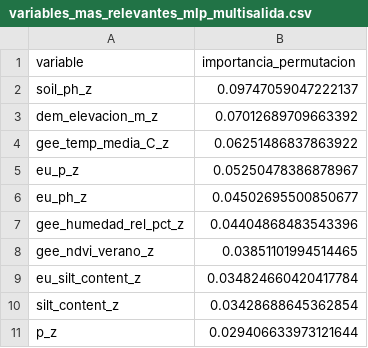
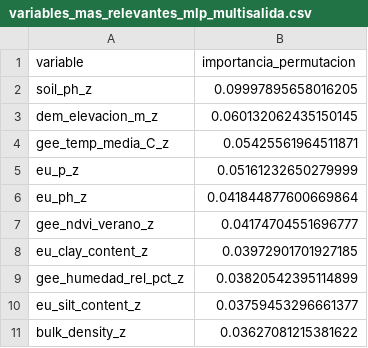
Before and after one commit to Akanenosketch/TFG-SOB4ES, a CSV file: output/var/variables_mas_relevantes_mlp_multisalida.csv, drawn as a sheet.

```diff
--- a/output/var/variables_mas_relevantes_mlp_multisalida.csv
+++ b/output/var/variables_mas_relevantes_mlp_multisalida.csv
@@ -1,11 +1,11 @@
 variable,importancia_permutacion
-soil_ph_z,0.09747059047222137
-dem_elevacion_m_z,0.07012689709663392
-gee_temp_media_C_z,0.06251486837863922
-eu_p_z,0.05250478386878967
-eu_ph_z,0.04502695500850677
-gee_humedad_rel_pct_z,0.04404868483543396
-gee_ndvi_verano_z,0.03851101994514465
-eu_silt_content_z,0.034824660420417784
-silt_content_z,0.03428688645362854
-p_z,0.029406633973121644
+soil_ph_z,0.09997895658016205
+dem_elevacion_m_z,0.060132062435150145
+gee_temp_media_C_z,0.05425561964511871
+eu_p_z,0.05161232650279999
+eu_ph_z,0.041844877600669864
+gee_ndvi_verano_z,0.04174704551696777
+eu_clay_content_z,0.03972901701927185
+gee_humedad_rel_pct_z,0.03820542395114899
+eu_silt_content_z,0.03759453296661377
+bulk_density_z,0.03627081215381622
```
Also changed, not shown: output/var/variables_menos_relevantes_mlp_multisalida.csv, 6 other files.
